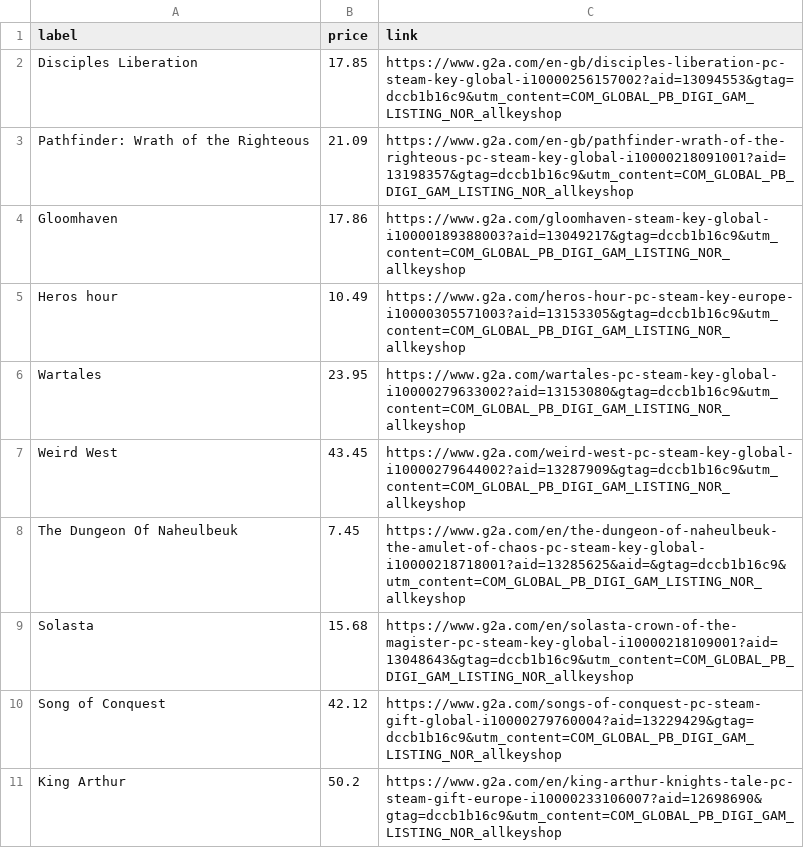
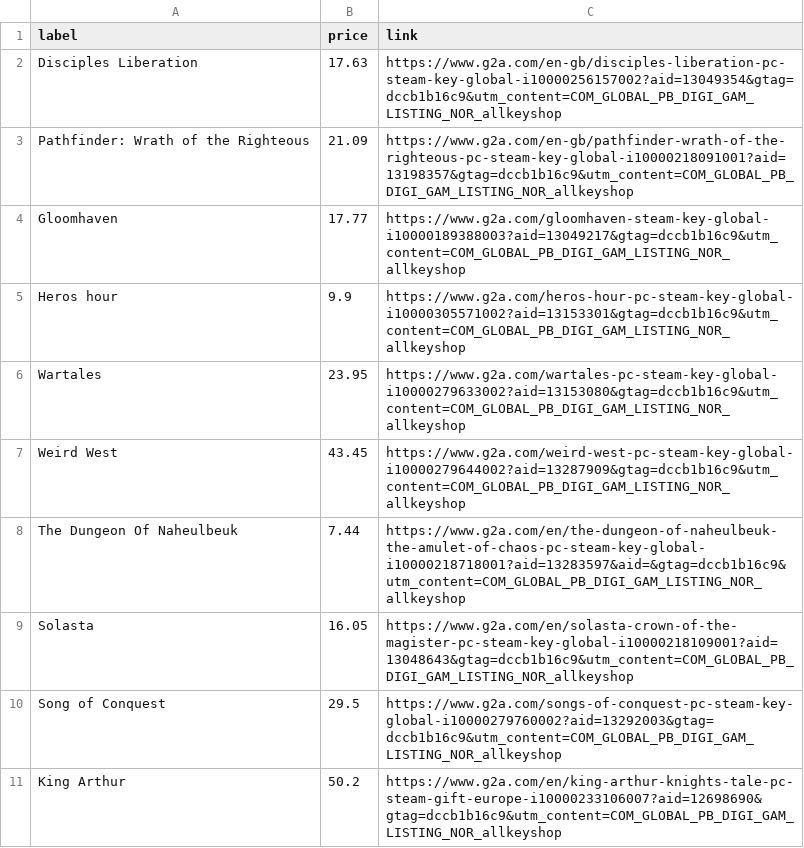
Before and after one commit to ste-xx/steam-price-watcher, a TSV file: report.tsv, drawn as a sheet.

Commit message:
Commit from GitHub Actions (Steam Watch Report)

```diff
--- a/report.tsv
+++ b/report.tsv
@@ -1,11 +1,11 @@
 label	price	link
-Disciples Liberation	17.85	https://www.g2a.com/en-gb/disciples-liberation-pc-steam-key-global-i10000256157002?aid=13094553&gtag=dccb1b16c9&utm_content=COM_GLOBAL_PB_DIGI_GAM_LISTING_NOR_allkeyshop
+Disciples Liberation	17.63	https://www.g2a.com/en-gb/disciples-liberation-pc-steam-key-global-i10000256157002?aid=13049354&gtag=dccb1b16c9&utm_content=COM_GLOBAL_PB_DIGI_GAM_LISTING_NOR_allkeyshop
 Pathfinder: Wrath of the Righteous	21.09	https://www.g2a.com/en-gb/pathfinder-wrath-of-the-righteous-pc-steam-key-global-i10000218091001?aid=13198357&gtag=dccb1b16c9&utm_content=COM_GLOBAL_PB_DIGI_GAM_LISTING_NOR_allkeyshop
-Gloomhaven	17.86	https://www.g2a.com/gloomhaven-steam-key-global-i10000189388003?aid=13049217&gtag=dccb1b16c9&utm_content=COM_GLOBAL_PB_DIGI_GAM_LISTING_NOR_allkeyshop
-Heros hour	10.49	https://www.g2a.com/heros-hour-pc-steam-key-europe-i10000305571003?aid=13153305&gtag=dccb1b16c9&utm_content=COM_GLOBAL_PB_DIGI_GAM_LISTING_NOR_allkeyshop
+Gloomhaven	17.77	https://www.g2a.com/gloomhaven-steam-key-global-i10000189388003?aid=13049217&gtag=dccb1b16c9&utm_content=COM_GLOBAL_PB_DIGI_GAM_LISTING_NOR_allkeyshop
+Heros hour	9.9	https://www.g2a.com/heros-hour-pc-steam-key-global-i10000305571002?aid=13153301&gtag=dccb1b16c9&utm_content=COM_GLOBAL_PB_DIGI_GAM_LISTING_NOR_allkeyshop
 Wartales	23.95	https://www.g2a.com/wartales-pc-steam-key-global-i10000279633002?aid=13153080&gtag=dccb1b16c9&utm_content=COM_GLOBAL_PB_DIGI_GAM_LISTING_NOR_allkeyshop
 Weird West	43.45	https://www.g2a.com/weird-west-pc-steam-key-global-i10000279644002?aid=13287909&gtag=dccb1b16c9&utm_content=COM_GLOBAL_PB_DIGI_GAM_LISTING_NOR_allkeyshop
-The Dungeon Of Naheulbeuk	7.45	https://www.g2a.com/en/the-dungeon-of-naheulbeuk-the-amulet-of-chaos-pc-steam-key-global-i10000218718001?aid=13285625&aid=&gtag=dccb1b16c9&utm_content=COM_GLOBAL_PB_DIGI_GAM_LISTING_NOR_allkeyshop
-Solasta	15.68	https://www.g2a.com/en/solasta-crown-of-the-magister-pc-steam-key-global-i10000218109001?aid=13048643&gtag=dccb1b16c9&utm_content=COM_GLOBAL_PB_DIGI_GAM_LISTING_NOR_allkeyshop
-Song of Conquest	42.12	https://www.g2a.com/songs-of-conquest-pc-steam-gift-global-i10000279760004?aid=13229429&gtag=dccb1b16c9&utm_content=COM_GLOBAL_PB_DIGI_GAM_LISTING_NOR_allkeyshop
+The Dungeon Of Naheulbeuk	7.44	https://www.g2a.com/en/the-dungeon-of-naheulbeuk-the-amulet-of-chaos-pc-steam-key-global-i10000218718001?aid=13283597&aid=&gtag=dccb1b16c9&utm_content=COM_GLOBAL_PB_DIGI_GAM_LISTING_NOR_allkeyshop
+Solasta	16.05	https://www.g2a.com/en/solasta-crown-of-the-magister-pc-steam-key-global-i10000218109001?aid=13048643&gtag=dccb1b16c9&utm_content=COM_GLOBAL_PB_DIGI_GAM_LISTING_NOR_allkeyshop
+Song of Conquest	29.5	https://www.g2a.com/songs-of-conquest-pc-steam-key-global-i10000279760002?aid=13292003&gtag=dccb1b16c9&utm_content=COM_GLOBAL_PB_DIGI_GAM_LISTING_NOR_allkeyshop
 King Arthur	50.2	https://www.g2a.com/en/king-arthur-knights-tale-pc-steam-gift-europe-i10000233106007?aid=12698690&gtag=dccb1b16c9&utm_content=COM_GLOBAL_PB_DIGI_GAM_LISTING_NOR_allkeyshop
```
